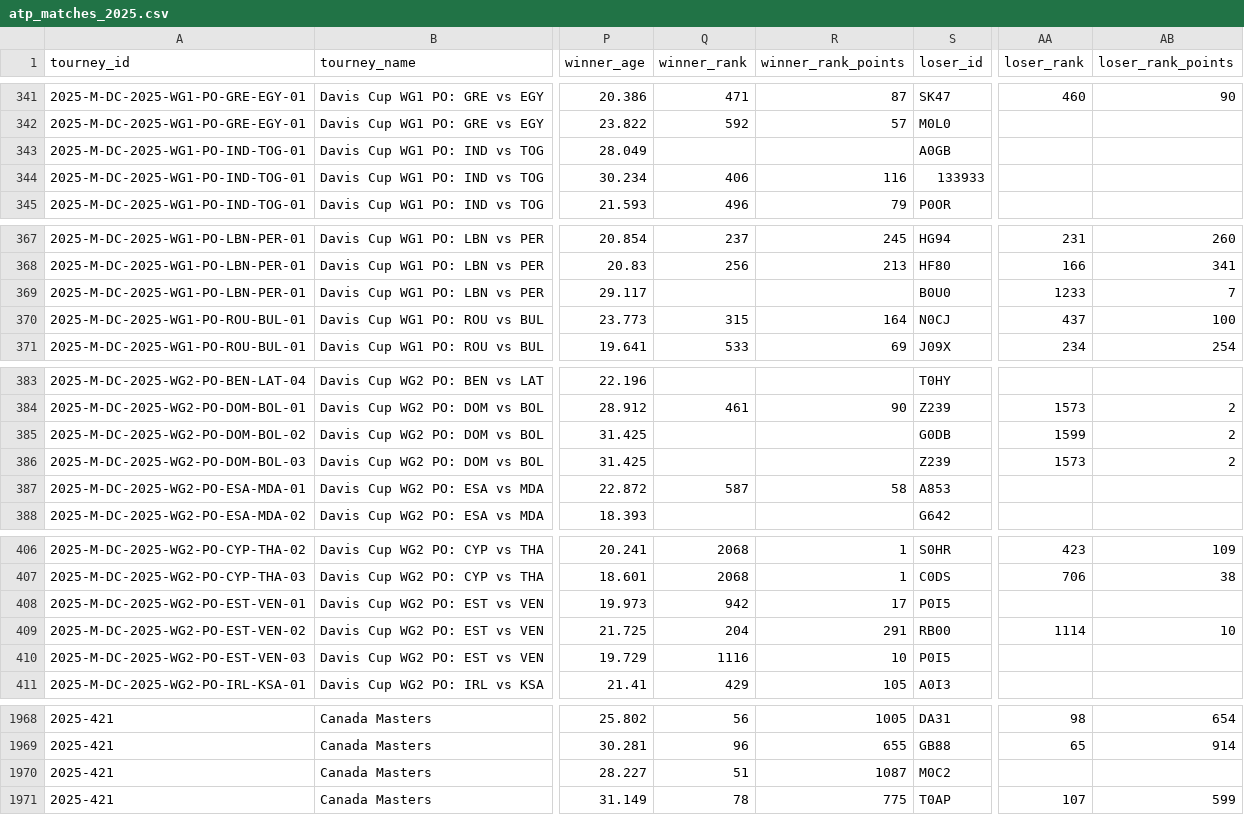
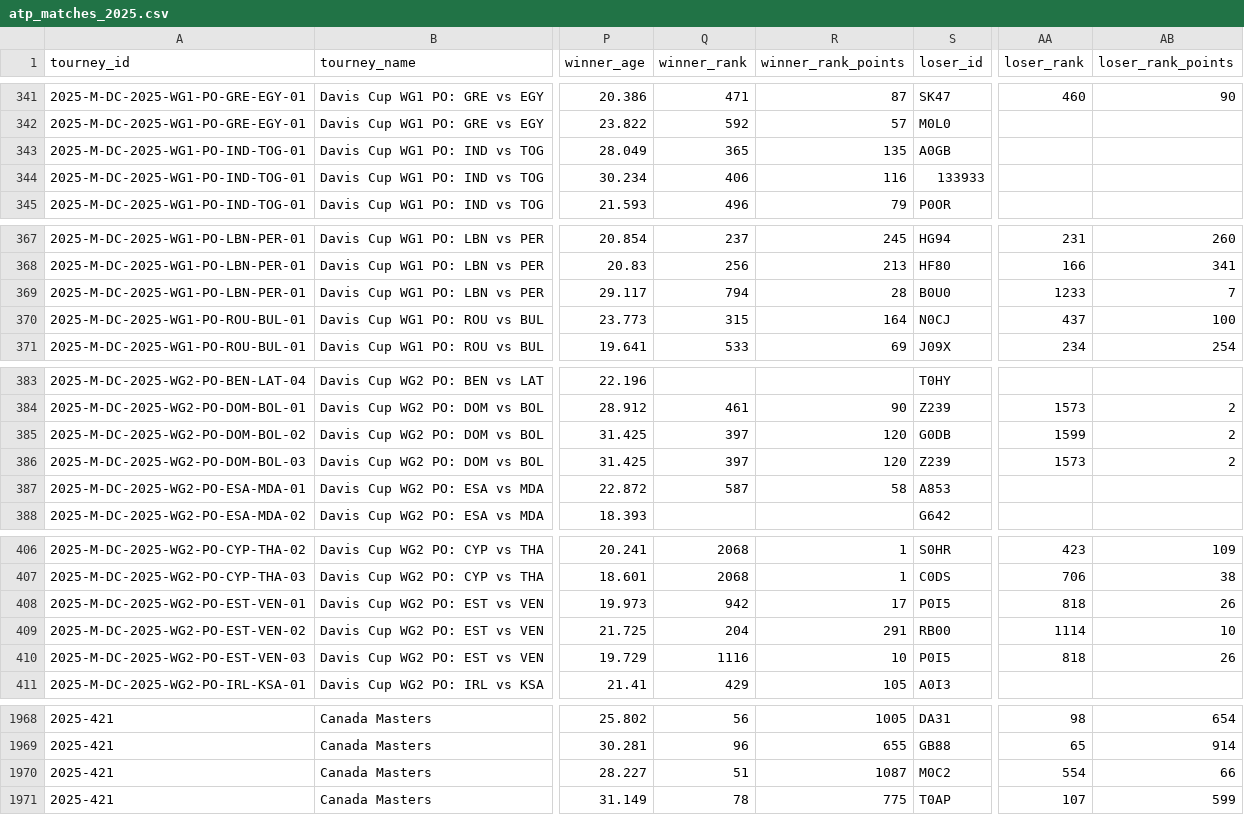
Before and after one commit to hahalaa/ace, a CSV file: data/raw/atp_matches_2025.csv, drawn as a sheet; only a part is shown, gaps mark what is left out; the diff covers the shown part only; the diff names each change by its address in the sheet, - before the commit and + after, or states it on an @@ line.

```diff
--- a/data/raw/atp_matches_2025.csv
+++ b/data/raw/atp_matches_2025.csv
-Q343 (winner_rank): (empty)
+Q343 (winner_rank): 365
-R343 (winner_rank_points): (empty)
+R343 (winner_rank_points): 135
-Q369 (winner_rank): (empty)
+Q369 (winner_rank): 794
-R369 (winner_rank_points): (empty)
+R369 (winner_rank_points): 28
-Q385:Q386 (winner_rank): (empty)
+Q385:Q386 (winner_rank): 397
-R385:R386 (winner_rank_points): (empty)
+R385:R386 (winner_rank_points): 120
-AA408 (loser_rank): (empty)
+AA408 (loser_rank): 818
-AB408 (loser_rank_points): (empty)
+AB408 (loser_rank_points): 26
-AA410 (loser_rank): (empty)
+AA410 (loser_rank): 818
-AB410 (loser_rank_points): (empty)
+AB410 (loser_rank_points): 26
-AA1970 (loser_rank): (empty)
+AA1970 (loser_rank): 554
-AB1970 (loser_rank_points): (empty)
+AB1970 (loser_rank_points): 66
```
Also changed, not shown: 4 edited cells elsewhere in this file, data/raw/atp_matches_2024.csv, 4 other files.
